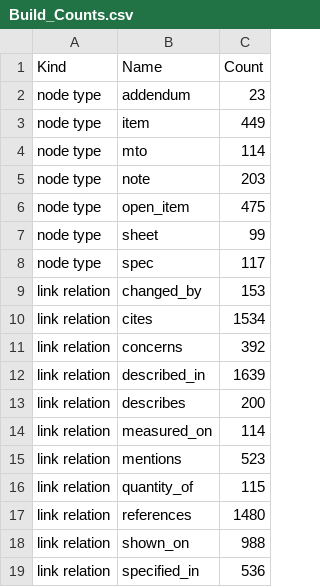
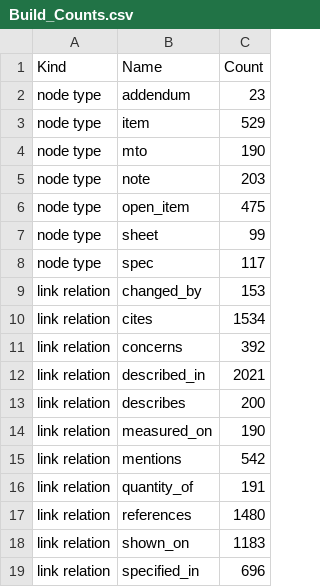
Before and after one commit to Big-D-HI-Carl/Project-1---Undefined, a CSV file: testbeds/eastsound/graph/Build_Counts.csv, drawn as a sheet.

```diff
--- a/testbeds/eastsound/graph/Build_Counts.csv
+++ b/testbeds/eastsound/graph/Build_Counts.csv
@@ -2,4 +2,4 @@ Kind,Name,Count
 node type,addendum,23
-node type,item,449
-node type,mto,114
+node type,item,529
+node type,mto,190
 node type,note,203
@@ -11,9 +11,9 @@ link relation,cites,1534
 link relation,concerns,392
-link relation,described_in,1639
+link relation,described_in,2021
 link relation,describes,200
-link relation,measured_on,114
-link relation,mentions,523
-link relation,quantity_of,115
+link relation,measured_on,190
+link relation,mentions,542
+link relation,quantity_of,191
 link relation,references,1480
-link relation,shown_on,988
-link relation,specified_in,536
+link relation,shown_on,1183
+link relation,specified_in,696
```
Also changed, not shown: testbeds/eastsound/graph/Build_Inputs.csv, 4 other files.
